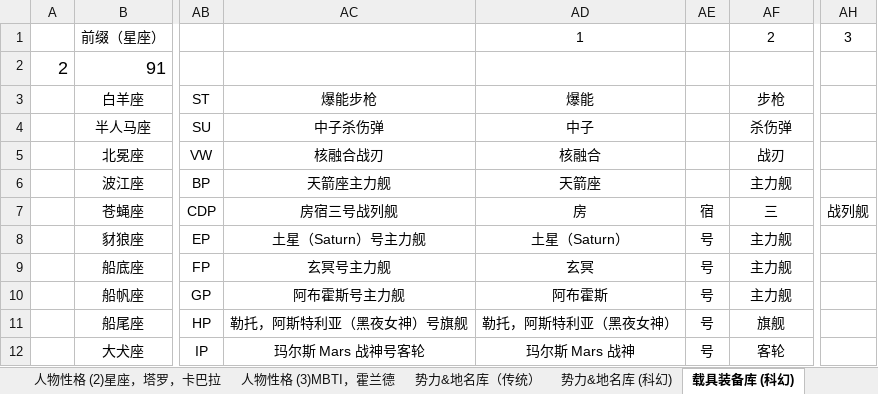
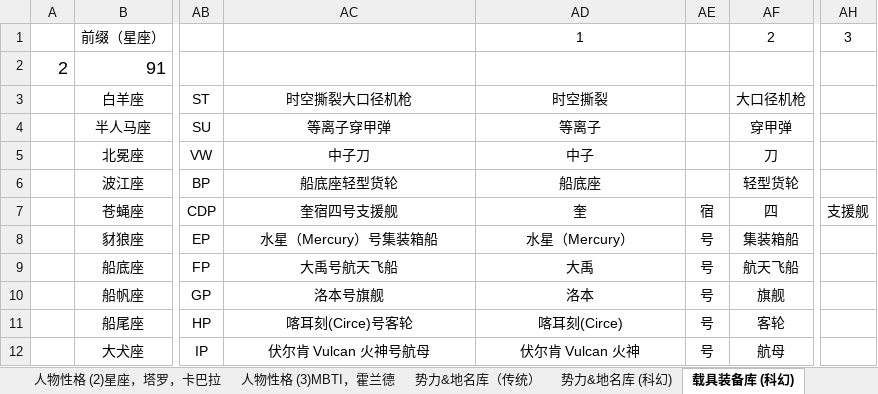
Before and after one commit to guhhhhaa/scifi-movel-generator-excel, an Excel workbook: 小说写作辅助工具V1.8.xlsx, sheet 载具装备库 (科幻), drawn as a sheet; only a part is shown, gaps mark what is left out; values as stored, in another font and other column widths than the file's, no borders; the diff covers the shown part only; the diff names each change by its address in the sheet, - before the commit and + after, or states it on an @@ line.

```diff
--- a/小说写作辅助工具V1.8.xlsx (sheet 载具装备库 (科幻))
+++ b/小说写作辅助工具V1.8.xlsx (sheet 载具装备库 (科幻))
-AC3: 爆能步枪
+AC3: 时空撕裂大口径机枪
-AD3 (1): 爆能
+AD3 (1): 时空撕裂
-AF3 (2): 步枪
+AF3 (2): 大口径机枪
-AC4: 中子杀伤弹
+AC4: 等离子穿甲弹
-AD4 (1): 中子
+AD4 (1): 等离子
-AF4 (2): 杀伤弹
+AF4 (2): 穿甲弹
-AC5: 核融合战刃
+AC5: 中子刀
-AD5 (1): 核融合
+AD5 (1): 中子
-AF5 (2): 战刃
+AF5 (2): 刀
-AC6: 天箭座主力舰
+AC6: 船底座轻型货轮
-AD6 (1): 天箭座
+AD6 (1): 船底座
-AF6 (2): 主力舰
+AF6 (2): 轻型货轮
-AC7: 房宿三号战列舰
+AC7: 奎宿四号支援舰
-AD7 (1): 房
+AD7 (1): 奎
-AF7 (2): 三
+AF7 (2): 四
-AH7 (3): 战列舰
+AH7 (3): 支援舰
-AC8: 土星（Saturn）号主力舰
+AC8: 水星（Mercury）号集装箱船
-AD8 (1): 土星（Saturn）
+AD8 (1): 水星（Mercury）
-AF8 (2): 主力舰
+AF8 (2): 集装箱船
-AC9: 玄冥号主力舰
+AC9: 大禹号航天飞船
-AD9 (1): 玄冥
+AD9 (1): 大禹
-AF9 (2): 主力舰
+AF9 (2): 航天飞船
-AC10: 阿布霍斯号主力舰
+AC10: 洛本号旗舰
-AD10 (1): 阿布霍斯
+AD10 (1): 洛本
-AF10 (2): 主力舰
+AF10 (2): 旗舰
-AC11: 勒托，阿斯特利亚（黑夜女神）号旗舰
+AC11: 喀耳刻(Circe)号客轮
-AD11 (1): 勒托，阿斯特利亚（黑夜女神）
+AD11 (1): 喀耳刻(Circe)
-AF11 (2): 旗舰
+AF11 (2): 客轮
-AC12: 玛尔斯 Mars 战神号客轮
+AC12: 伏尔肯 Vulcan 火神号航母
-AD12 (1): 玛尔斯 Mars 战神
+AD12 (1): 伏尔肯 Vulcan 火神
-AF12 (2): 客轮
+AF12 (2): 航母
```
Also changed, not shown: 57 edited cells elsewhere in this sheet, sheet 工具主体, sheet 装备库 (游戏), sheet 势力&地名库 (科幻), sheet 人物性格 (2)星座，塔罗，卡巴拉, sheet 人物性格（1）善恶，哲学, sheet 人物原型, 6 more sheets, 无穷数论-3.0.xlsx, 4 other files.
